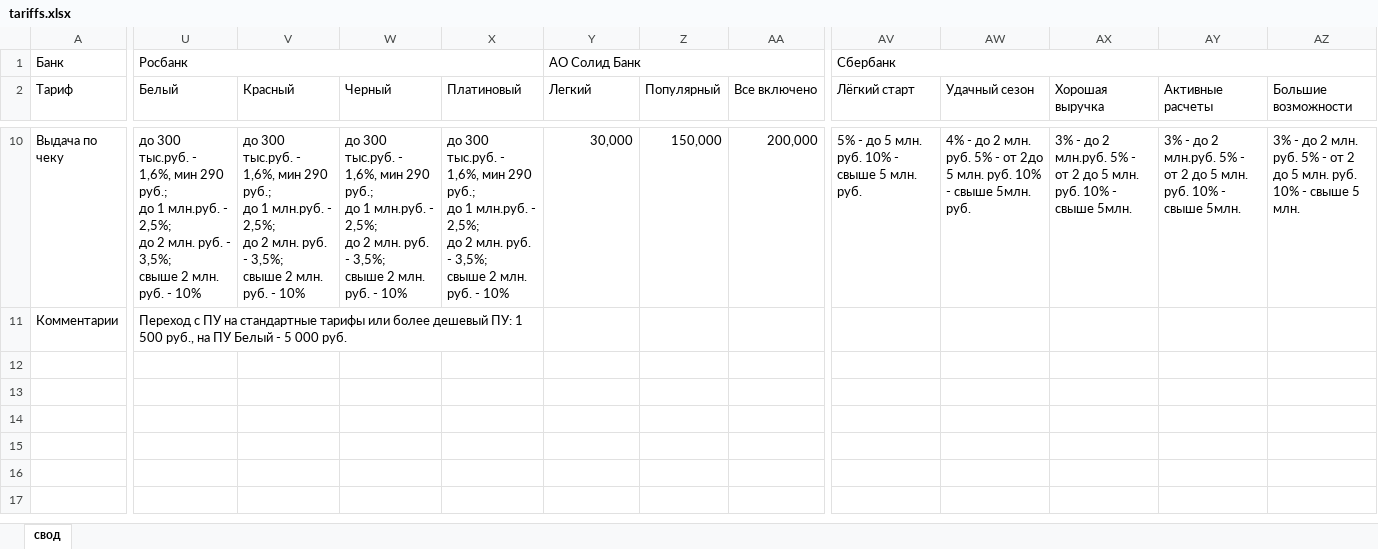
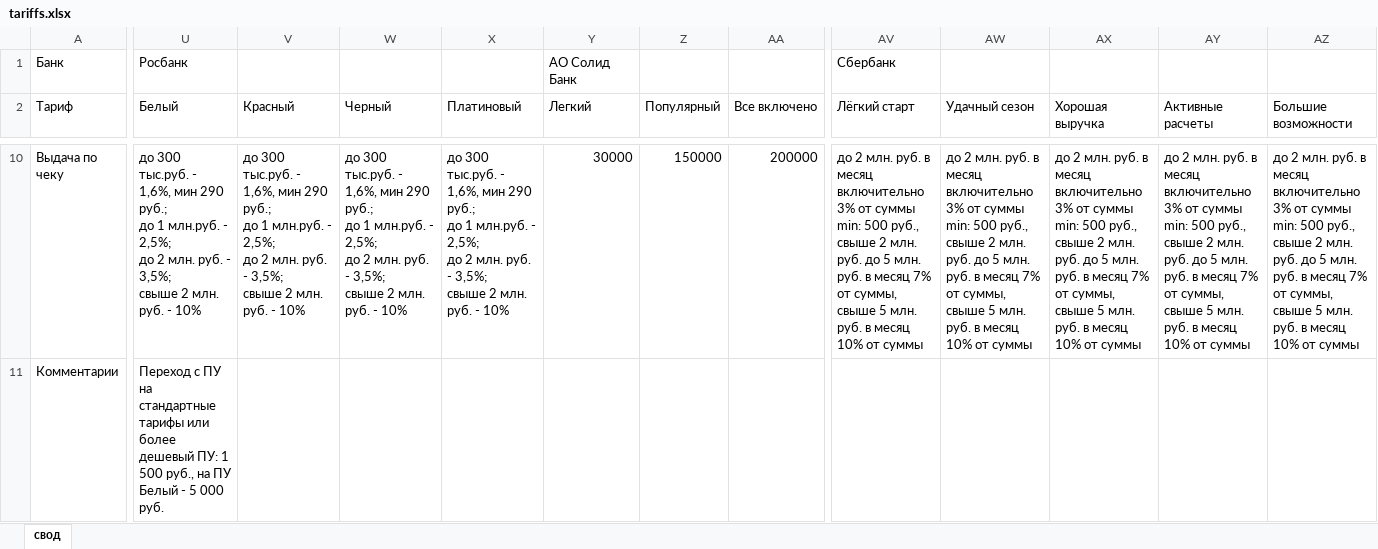
Before and after one commit to ilyamirin/NosferatuZodd, an Excel workbook: tariff_comparer/tariffs.xlsx, sheet свод, drawn as a sheet; only a part is shown, gaps mark what is left out; values as stored, in another font and other column widths than the file's, no cell formats; ↵ is a line break in a cell; the diff covers the shown part only; the diff names each change by its address in the sheet, - before the commit and + after, or states it on an @@ line.

```diff
--- a/tariff_comparer/tariffs.xlsx (sheet свод)
+++ b/tariff_comparer/tariffs.xlsx (sheet свод)
-U1:X1 merged
-Y1:AA1 merged
-AV1:AZ1 merged
-Y10 (Легкий): 30,000
+Y10 (Легкий): 30000
-Z10 (Популярный): 150,000
+Z10 (Популярный): 150000
-AA10 (Все включено): 200,000
+AA10 (Все включено): 200000
-AV10 (Лёгкий старт): 5% - до 5 млн. руб. 10% - свыше 5 млн. руб.
+AV10 (Лёгкий старт): до 2 млн. руб. в месяц включительно 3% от суммы min: 500 руб., ↵ свыше 2 млн. руб. до 5 млн. руб. в месяц 7% от суммы, ↵ свыше 5 млн. руб. в месяц 10% от суммы
-AW10 (Удачный сезон): 4% - до 2 млн. руб. 5% - от 2до 5 млн. руб. 10% - свыше 5млн. руб.
+AW10 (Удачный сезон): до 2 млн. руб. в месяц включительно 3% от суммы min: 500 руб., ↵ свыше 2 млн. руб. до 5 млн. руб. в месяц 7% от суммы, ↵ свыше 5 млн. руб. в месяц 10% от суммы
-AX10 (Хорошая выручка): 3% - до 2 млн.руб. 5% - от 2 до 5 млн. руб. 10% - свыше 5млн.
+AX10 (Хорошая выручка): до 2 млн. руб. в месяц включительно 3% от суммы min: 500 руб., ↵ свыше 2 млн. руб. до 5 млн. руб. в месяц 7% от суммы, ↵ свыше 5 млн. руб. в месяц 10% от суммы
-AY10 (Активные расчеты): 3% - до 2 млн.руб. 5% - от 2 до 5 млн. руб. 10% - свыше 5млн.
+AY10 (Активные расчеты): до 2 млн. руб. в месяц включительно 3% от суммы min: 500 руб., ↵ свыше 2 млн. руб. до 5 млн. руб. в месяц 7% от суммы, ↵ свыше 5 млн. руб. в месяц 10% от суммы
-AZ10 (Большие возможности): 3% - до 2 млн. руб. 5% - от 2 до 5 млн. руб. 10% - свыше 5 млн.
+AZ10 (Большие возможности): до 2 млн. руб. в месяц включительно 3% от суммы min: 500 руб., ↵ свыше 2 млн. руб. до 5 млн. руб. в месяц 7% от суммы, ↵ свыше 5 млн. руб. в месяц 10% от суммы
-U11:X11 merged
```
Also changed, not shown: 29 edited cells and merged cells elsewhere in this sheet, cell formats.
